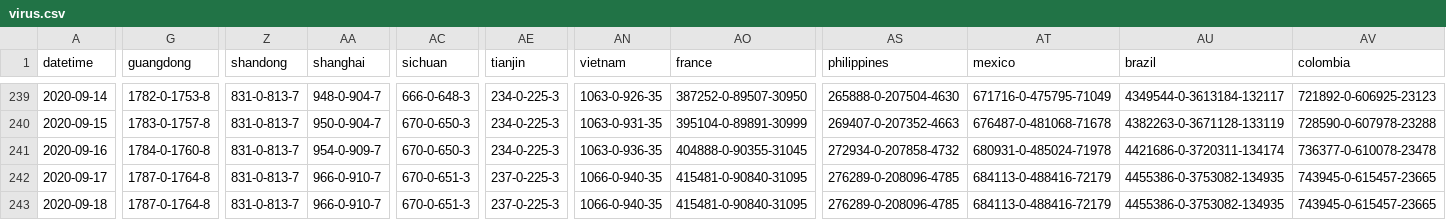
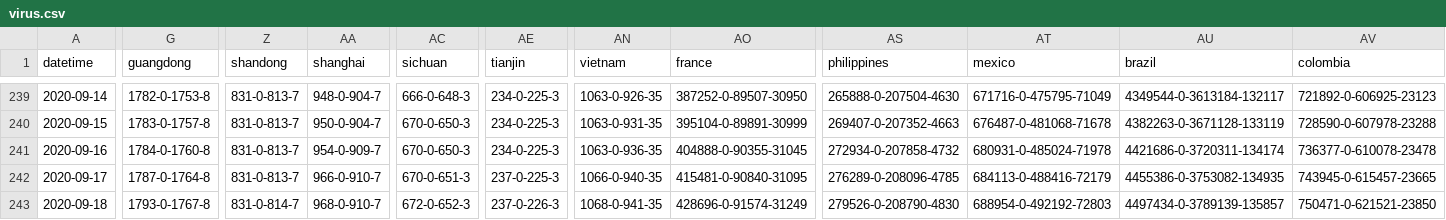
Before and after one commit to mikeyhodl/mikeyhodl.github.io, a CSV file: covid-19/assets/virus.csv, drawn as a sheet; only a part is shown, gaps mark what is left out; the diff covers the shown part only; the diff names each change by its address in the sheet, - before the commit and + after, or states it on an @@ line.

```diff
--- a/covid-19/assets/virus.csv
+++ b/covid-19/assets/virus.csv
-G243 (guangdong): 1787-0-1764-8
+G243 (guangdong): 1793-0-1767-8
-Z243 (shandong): 831-0-813-7
+Z243 (shandong): 831-0-814-7
-AA243 (shanghai): 966-0-910-7
+AA243 (shanghai): 968-0-910-7
-AC243 (sichuan): 670-0-651-3
+AC243 (sichuan): 672-0-652-3
-AE243 (tianjin): 237-0-225-3
+AE243 (tianjin): 237-0-226-3
-AN243 (vietnam): 1066-0-940-35
+AN243 (vietnam): 1068-0-941-35
-AO243 (france): 415481-0-90840-31095
+AO243 (france): 428696-0-91574-31249
-AS243 (philippines): 276289-0-208096-4785
+AS243 (philippines): 279526-0-208790-4830
-AT243 (mexico): 684113-0-488416-72179
+AT243 (mexico): 688954-0-492192-72803
-AU243 (brazil): 4455386-0-3753082-134935
+AU243 (brazil): 4497434-0-3789139-135857
-AV243 (colombia): 743945-0-615457-23665
+AV243 (colombia): 750471-0-621521-23850
```
Also changed, not shown: 80 edited cells elsewhere in this file, 3 other files.
